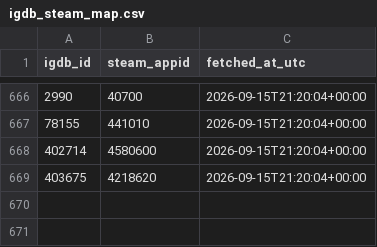
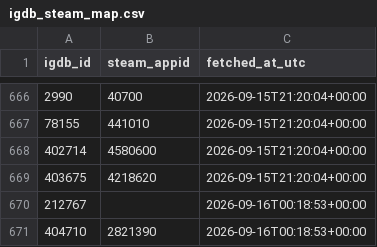
Before and after one commit to jaimelub17/projects, a CSV file: stream-radar/data/catalog/igdb_steam_map.csv, drawn as a sheet; only a part is shown, gaps mark what is left out.

```diff
--- a/stream-radar/data/catalog/igdb_steam_map.csv
+++ b/stream-radar/data/catalog/igdb_steam_map.csv
@@ -669 +669,3 @@ igdb_id,steam_appid,fetched_at_utc
 403675,4218620,2026-09-15T21:20:04+00:00
+212767,,2026-09-16T00:18:53+00:00
+404710,2821390,2026-09-16T00:18:53+00:00
```
Also changed, not shown: 6 other files.
